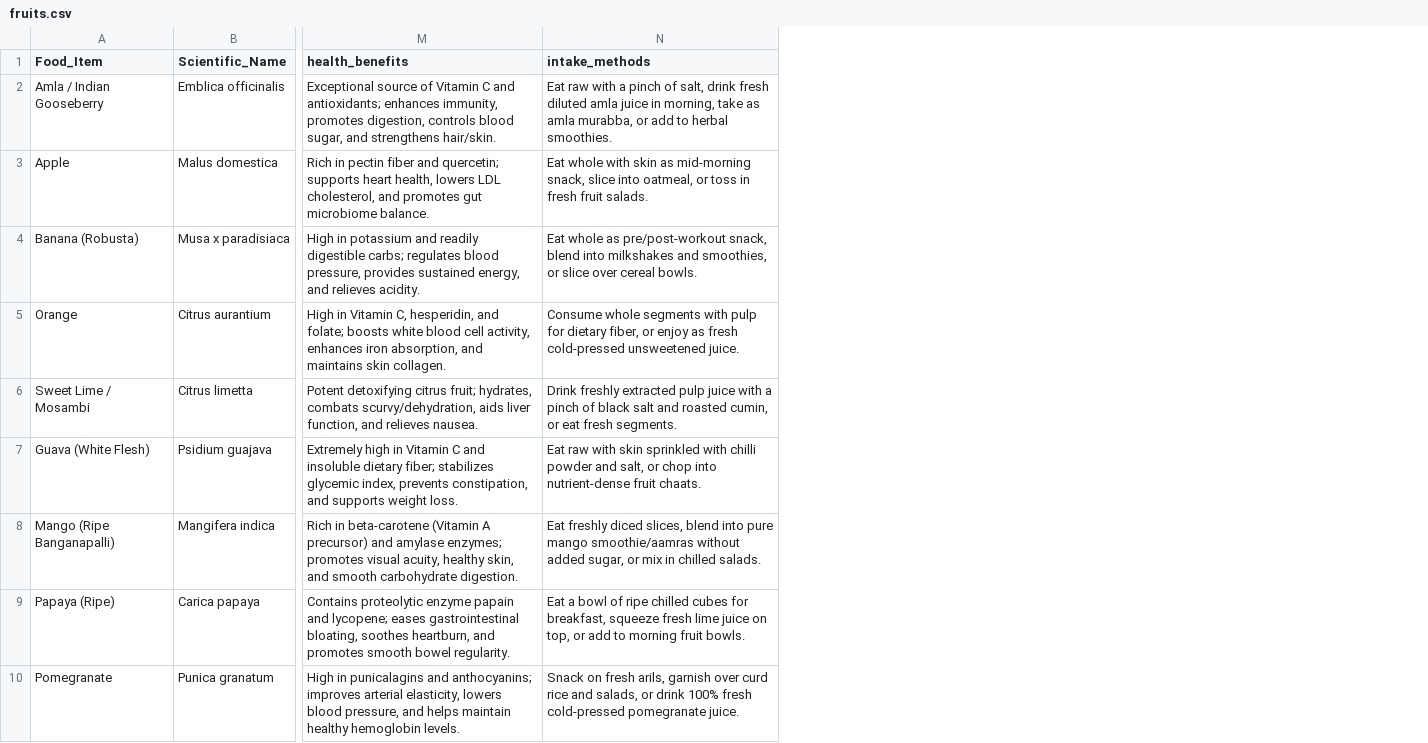
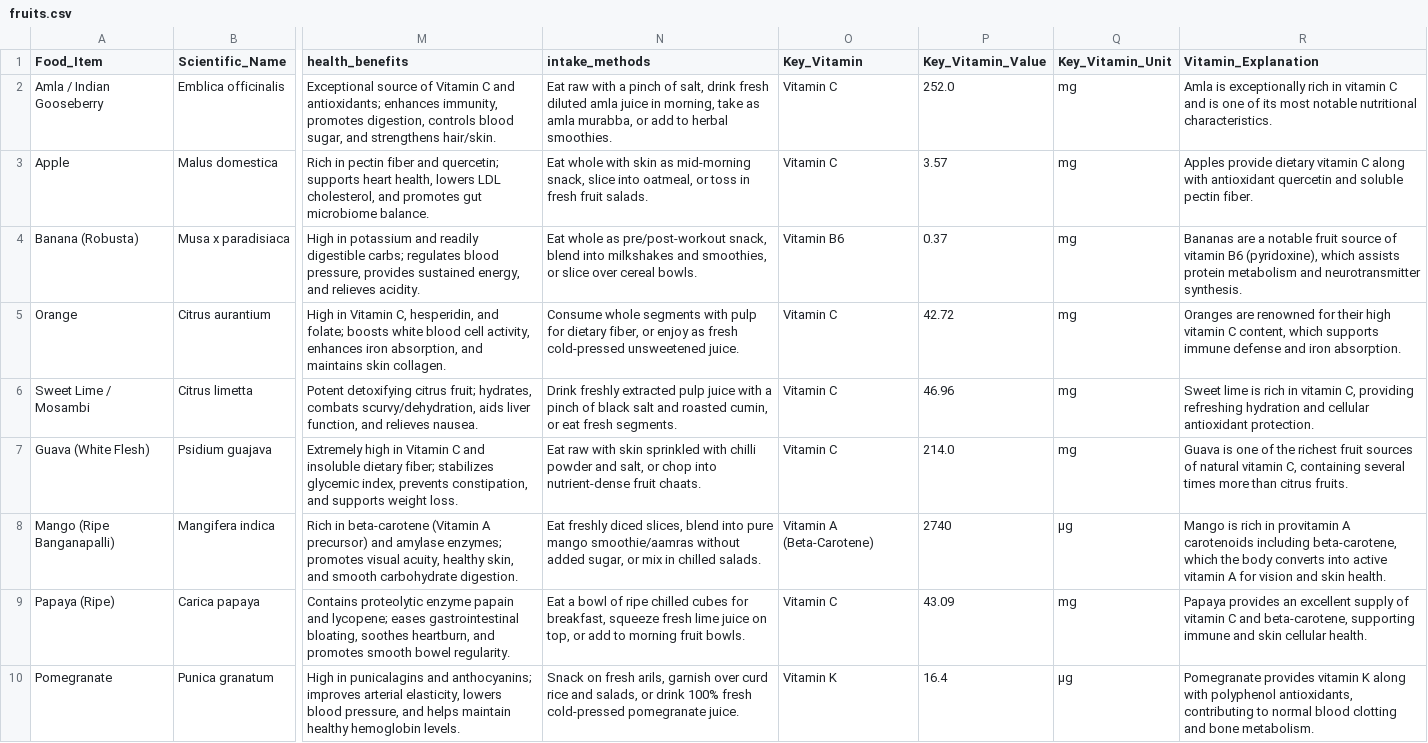
Before and after one commit to Tamilvanan260/nutrilens, a CSV file: public/data/fruits.csv, drawn as a sheet; only a part is shown, gaps mark what is left out; the diff names each change by its address in the sheet, - before the commit and + after, or states it on an @@ line.

Commit message:
feat: add Key_Vitamin, Key_Vitamin_Value, Key_Vitamin_Unit, Vitamin_Explanation across all 5 CSVs and floating Key Vitamin card UI

```diff
--- a/public/data/fruits.csv
+++ b/public/data/fruits.csv
+column O (Key_Vitamin), rows 2-10: Vitamin C | Vitamin C | Vitamin B6 | Vitamin C | Vitamin C | Vitamin C | Vitamin A (Beta-Carotene) | Vitamin C | Vitamin K
+column P (Key_Vitamin_Value), rows 2-10: 252.0 | 3.57 | 0.37 | 42.72 | 46.96 | 214.0 | 2740 | 43.09 | 16.4
+column Q (Key_Vitamin_Unit), rows 2-10: mg | mg | mg | mg | mg | mg | µg | mg | µg
+column R (Vitamin_Explanation), rows 2-10: Amla is exceptionally rich in vitamin C and is one of its most notable nutritional characteristics. | Apples provide dietary vitamin C along with antioxidant quercetin and soluble pectin fiber. | Bananas are a notable fruit source of vitamin B6 (pyridoxine), which assists protein metabolism and neurotransmitter synthesis. | Oranges are renowned for their high vitamin C content, which supports immune defense and iron absorption. | Sweet lime is rich in vitamin C, providing refreshing hydration and cellular antioxidant protection. | Guava is one of the richest fruit sources of natural vitamin C, containing several times more than citrus fruits. | Mango is rich in provitamin A carotenoids including beta-carotene, which the body converts into active vitamin A for vision and skin health. | Papaya provides an excellent supply of vitamin C and beta-carotene, supporting immune and skin cellular health. | Pomegranate provides vitamin K along with polyphenol antioxidants, contributing to normal blood clotting and bone metabolism.
```
Also changed, not shown: public/data/dairy_milk_products.csv, public/data/meat_seafood.csv, 6 other files.
